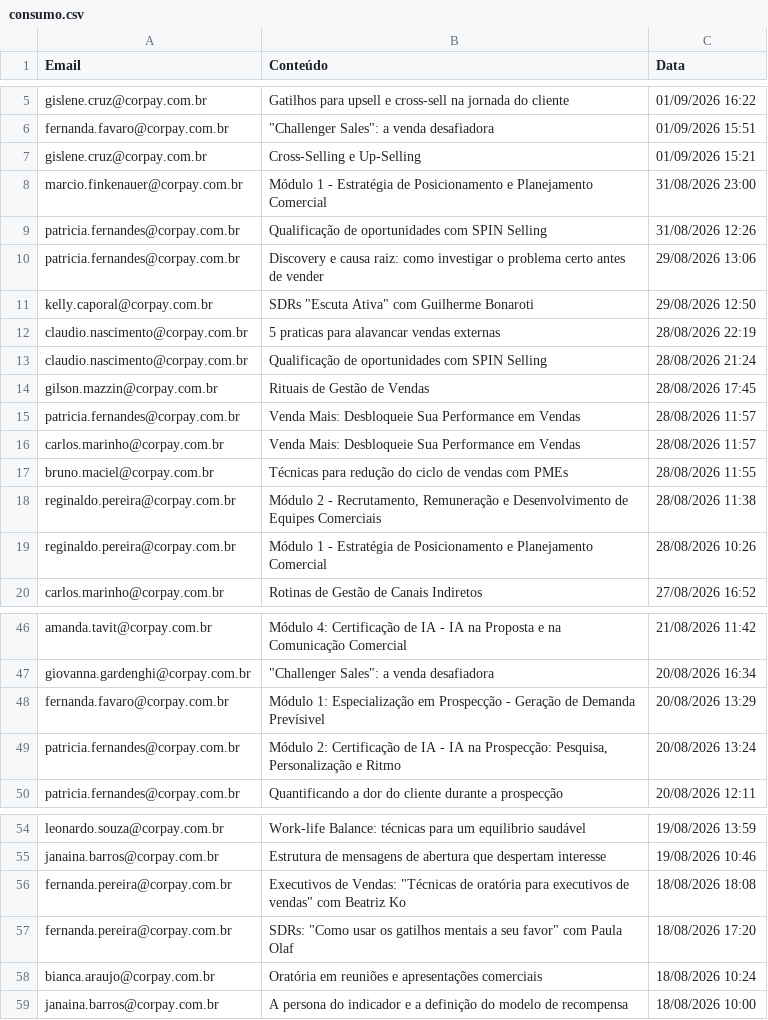
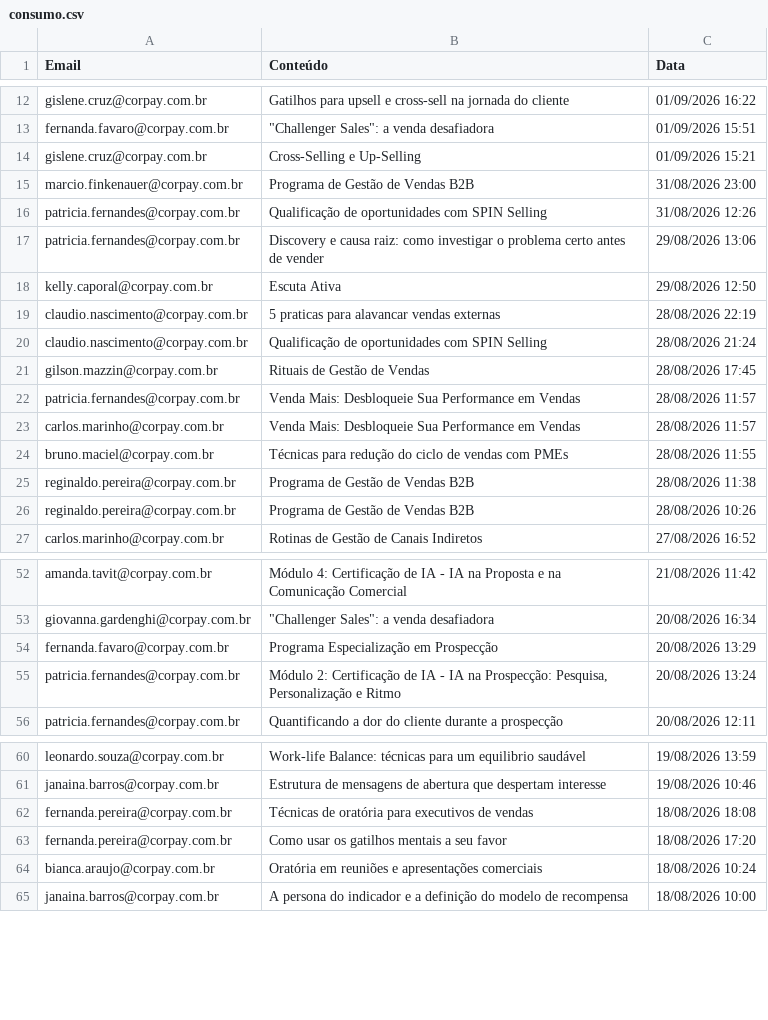
Before and after one commit to thaynarasantos-sketch/GrupoSemParar, a CSV file: data/consumo.csv, drawn as a sheet; only a part is shown, gaps mark what is left out; the diff covers the shown part only.

```diff
--- a/data/consumo.csv
+++ b/data/consumo.csv
@@ -7,6 +14,6 @@ fernanda.favaro@corpay.com.br,"""Challenger Sales"": a venda desafiadora",01/09/
 gislene.cruz@corpay.com.br,Cross-Selling e Up-Selling,01/09/2026 15:21
-marcio.finkenauer@corpay.com.br,Módulo 1 - Estratégia de Posicionamento e Planejamento Comercial,31/08/2026 23:00
+marcio.finkenauer@corpay.com.br,Programa de Gestão de Vendas B2B,31/08/2026 23:00
 patricia.fernandes@corpay.com.br,Qualificação de oportunidades com SPIN Selling,31/08/2026 12:26
 patricia.fernandes@corpay.com.br,Discovery e causa raiz: como investigar o problema certo antes de vender,29/08/2026 13:06
-kelly.caporal@corpay.com.br,"SDRs ""Escuta Ativa"" com Guilherme Bonaroti",29/08/2026 12:50
+kelly.caporal@corpay.com.br,Escuta Ativa,29/08/2026 12:50
 claudio.nascimento@corpay.com.br,5 praticas para alavancar vendas externas,28/08/2026 22:19
@@ -17,4 +24,4 @@ carlos.marinho@corpay.com.br,Venda Mais: Desbloqueie Sua Performance em Vendas,2
 bruno.maciel@corpay.com.br,Técnicas para redução do ciclo de vendas com PMEs,28/08/2026 11:55
-reginaldo.pereira@corpay.com.br,"Módulo 2 - Recrutamento, Remuneração e Desenvolvimento de Equipes Comerciais",28/08/2026 11:38
-reginaldo.pereira@corpay.com.br,Módulo 1 - Estratégia de Posicionamento e Planejamento Comercial,28/08/2026 10:26
+reginaldo.pereira@corpay.com.br,Programa de Gestão de Vendas B2B,28/08/2026 11:38
+reginaldo.pereira@corpay.com.br,Programa de Gestão de Vendas B2B,28/08/2026 10:26
 carlos.marinho@corpay.com.br,Rotinas de Gestão de Canais Indiretos,27/08/2026 16:52
@@ -47,3 +53,3 @@ amanda.tavit@corpay.com.br,Módulo 4: Certificação de IA - IA na Proposta e na
 giovanna.gardenghi@corpay.com.br,"""Challenger Sales"": a venda desafiadora",20/08/2026 16:34
-fernanda.favaro@corpay.com.br,Módulo 1: Especialização em Prospecção - Geração de Demanda Prevísivel,20/08/2026 13:29
+fernanda.favaro@corpay.com.br,Programa Especialização em Prospecção,20/08/2026 13:29
 patricia.fernandes@corpay.com.br,"Módulo 2: Certificação de IA - IA na Prospecção: Pesquisa, Personalização e Ritmo",20/08/2026 13:24
@@ -55,4 +61,4 @@ leonardo.souza@corpay.com.br,Work-life Balance: técnicas para um equilibrio sau
 janaina.barros@corpay.com.br,Estrutura de mensagens de abertura que despertam interesse,19/08/2026 10:46
-fernanda.pereira@corpay.com.br,"Executivos de Vendas: ""Técnicas de oratória para executivos de vendas"" com Beatriz Ko ",18/08/2026 18:08
-fernanda.pereira@corpay.com.br,"SDRs: ""Como usar os gatilhos mentais a seu favor"" com Paula Olaf",18/08/2026 17:20
+fernanda.pereira@corpay.com.br,Técnicas de oratória para executivos de vendas,18/08/2026 18:08
+fernanda.pereira@corpay.com.br,Como usar os gatilhos mentais a seu favor,18/08/2026 17:20
 bianca.araujo@corpay.com.br,Oratória em reuniões e apresentações comerciais,18/08/2026 10:24
```
Also changed, not shown: 7 added rows, 1 removed row and 8 edited cells elsewhere in this file.
